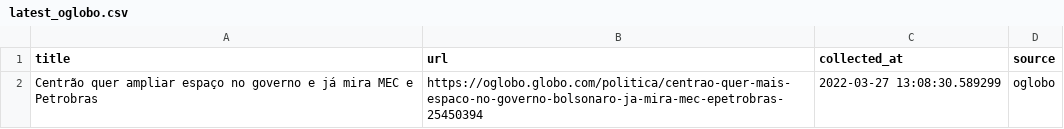
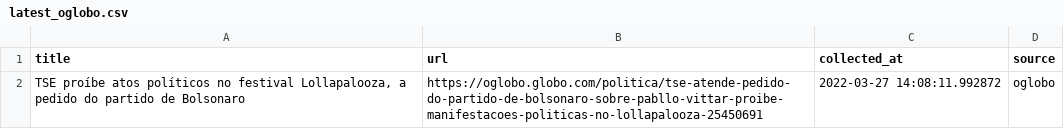
Before and after one commit to leodiegues/lidebot, a CSV file: data/latest_oglobo.csv, drawn as a sheet.

```diff
--- a/data/latest_oglobo.csv
+++ b/data/latest_oglobo.csv
@@ -1,2 +1,2 @@
 title,url,collected_at,source
- Centrão quer ampliar espaço no governo e já mira MEC e Petrobras ,https://oglobo.globo.com/politica/centrao-quer-mais-espaco-no-governo-bolsonaro-ja-mira-mec-epetrobras-25450394,2022-03-27 13:08:30.589299,oglobo
+" TSE proíbe atos políticos no festival Lollapalooza, a pedido do partido de Bolsonaro ",https://oglobo.globo.com/politica/tse-atende-pedido-do-partido-de-bolsonaro-sobre-pabllo-vittar-proibe-manifestacoes-politicas-no-lollapalooza-25450691,2022-03-27 14:08:11.992872,oglobo
```
Also changed, not shown: data/latest_estadao.csv, data/latest_folha.csv, 4 other files.
